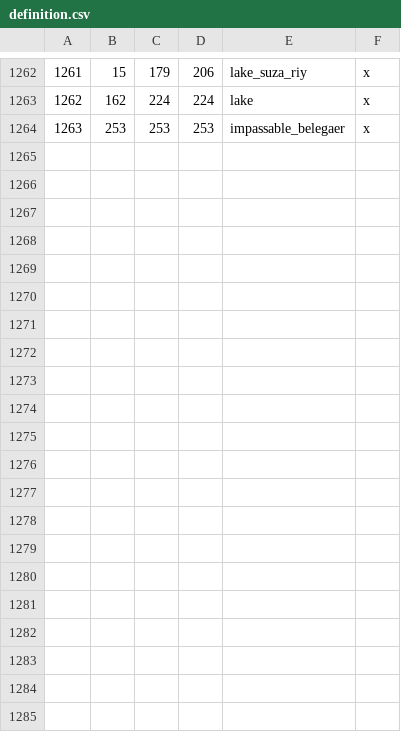
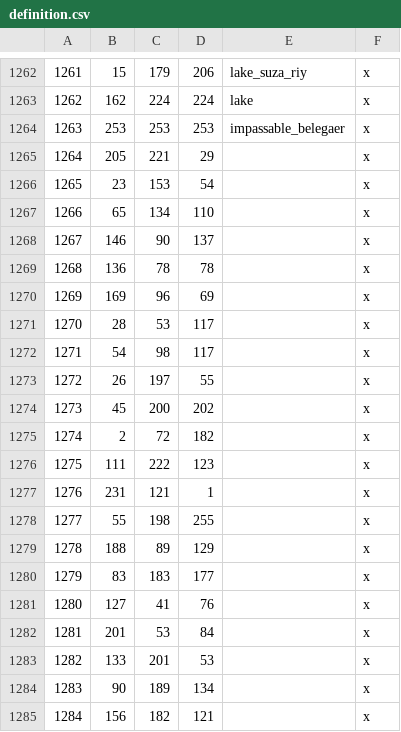
Before and after one commit to terrapass/RealmsInExile, a CSV file: LotRRealmsInExileDev/map_data/definition.csv, drawn as a sheet; only a part is shown, gaps mark what is left out.

```diff
--- a/LotRRealmsInExileDev/map_data/definition.csv
+++ b/LotRRealmsInExileDev/map_data/definition.csv
@@ -1264 +1264,22 @@
 1263;253;253;253;impassable_belegaer;x
+1264;205;221;29;;x
+1265;23;153;54;;x
+1266;65;134;110;;x
+1267;146;90;137;;x
+1268;136;78;78;;x
+1269;169;96;69;;x
+1270;28;53;117;;x
+1271;54;98;117;;x
+1272;26;197;55;;x
+1273;45;200;202;;x
+1274;2;72;182;;x
+1275;111;222;123;;x
+1276;231;121;1;;x
+1277;55;198;255;;x
+1278;188;89;129;;x
+1279;83;183;177;;x
+1280;127;41;76;;x
+1281;201;53;84;;x
+1282;133;201;53;;x
+1283;90;189;134;;x
+1284;156;182;121;;x
```
Also changed, not shown: 7 other files.
